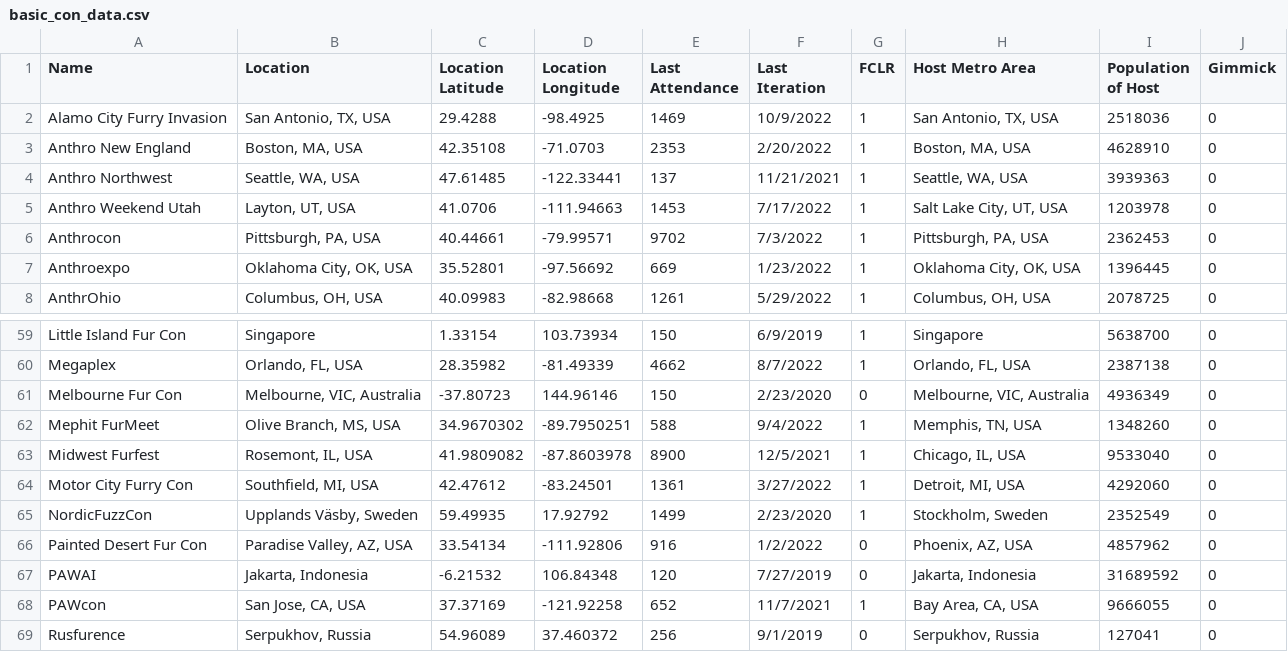
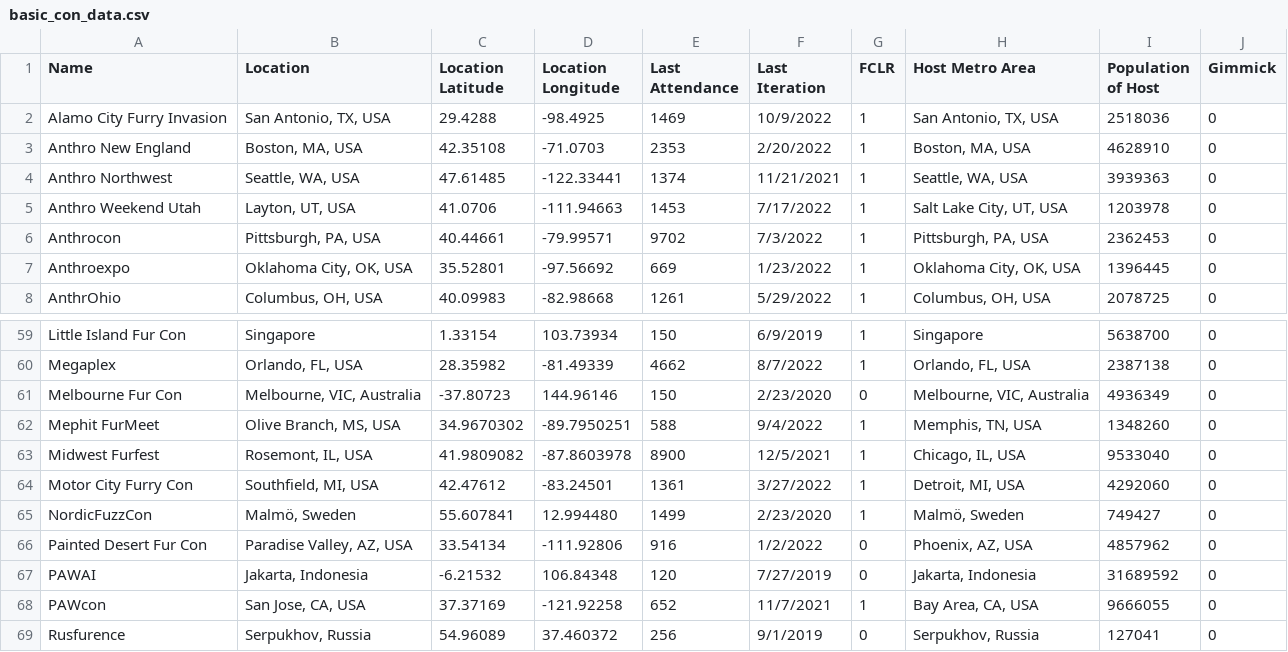
Before and after one commit to huehuecoyotl/furry-con-map, a CSV file: basic_con_data.csv, drawn as a sheet; only a part is shown, gaps mark what is left out.

Commit message:
Corrections: mistyped ANW attendance, had not updated NFC location since move to Malmö

```diff
--- a/basic_con_data.csv
+++ b/basic_con_data.csv
@@ -3,3 +3,3 @@
 "Anthro New England","Boston, MA, USA",42.35108,-71.0703,2353,"2/20/2022",1,"Boston, MA, USA",4628910,0
-"Anthro Northwest","Seattle, WA, USA",47.61485,-122.33441,137,"11/21/2021",1,"Seattle, WA, USA",3939363,0
+"Anthro Northwest","Seattle, WA, USA",47.61485,-122.33441,1374,"11/21/2021",1,"Seattle, WA, USA",3939363,0
 "Anthro Weekend Utah","Layton, UT, USA",41.0706,-111.94663,1453,"7/17/2022",1,"Salt Lake City, UT, USA",1203978,0
@@ -64,3 +64,3 @@
 "Motor City Furry Con","Southfield, MI, USA",42.47612,-83.24501,1361,"3/27/2022",1,"Detroit, MI, USA",4292060,0
-"NordicFuzzCon","Upplands Väsby, Sweden",59.49935,17.92792,1499,"2/23/2020",1,"Stockholm, Sweden",2352549,0
+"NordicFuzzCon","Malmö, Sweden",55.607841,12.994480,1499,"2/23/2020",1,"Malmö, Sweden",749427,0
 "Painted Desert Fur Con","Paradise Valley, AZ, USA",33.54134,-111.92806,916,"1/2/2022",0,"Phoenix, AZ, USA",4857962,0
```
